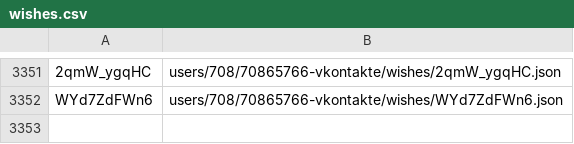
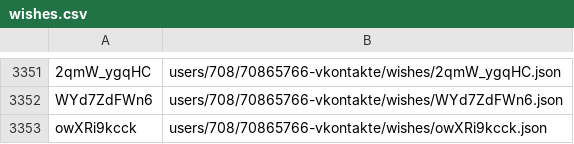
Before and after one commit to knigopis/repo.knigopis.com, a CSV file: wishes.csv, drawn as a sheet; only a part is shown, gaps mark what is left out; the diff names each change by its address in the sheet, - before the commit and + after, or states it on an @@ line.

```diff
--- a/wishes.csv
+++ b/wishes.csv
+row 3353: owXRi9kcck | users/708/70865766-vkontakte/wishes/owXRi9kcck.json
```
Also changed, not shown: 2 other files.
